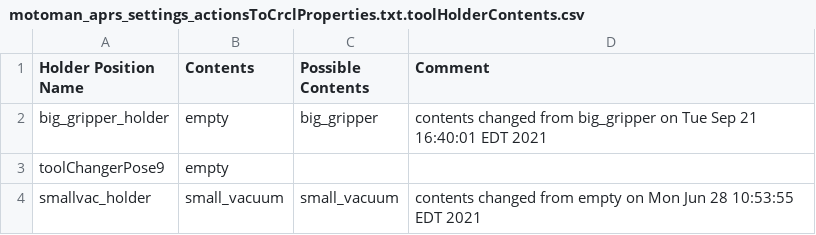
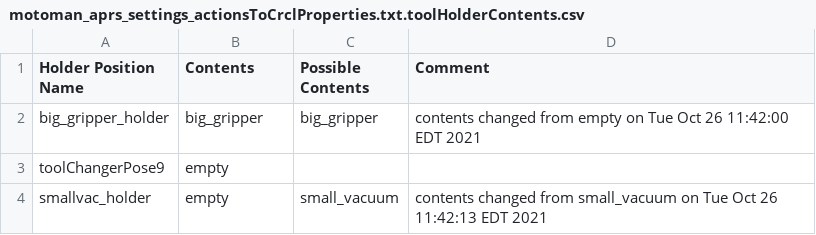
Before and after one commit to wshackle/aprs-framework, a CSV file: example_settings/fanuc_motoman_multi_system_settings/motoman/motoman_aprs_settings_actionsToCrclProperties.txt.toolHolderContents.csv, drawn as a sheet.

```diff
--- a/example_settings/fanuc_motoman_multi_system_settings/motoman/motoman_aprs_settings_actionsToCrclProperties.txt.toolHolderContents.csv
+++ b/example_settings/fanuc_motoman_multi_system_settings/motoman/motoman_aprs_settings_actionsToCrclProperties.txt.toolHolderContents.csv
@@ -1,4 +1,4 @@
 Holder Position Name,Contents,Possible Contents,Comment
-big_gripper_holder,empty,big_gripper,contents changed from big_gripper on Tue Sep 21 16:40:01 EDT 2021
+big_gripper_holder,big_gripper,big_gripper,contents changed from empty on Tue Oct 26 11:42:00 EDT 2021
 toolChangerPose9,empty,,
-smallvac_holder,small_vacuum,small_vacuum,contents changed from empty on Mon Jun 28 10:53:55 EDT 2021
+smallvac_holder,empty,small_vacuum,contents changed from small_vacuum on Tue Oct 26 11:42:13 EDT 2021
```
Also changed, not shown: example_settings/fanuc_motoman_multi_system_settings/fanuc/aprs_fanuc_settings_actionsToCrclProperties.txt.recoredPoses.csv, example_settings/fanuc_motoman_multi_system_settings/motoman/motoman_aprs_settings_actionsToCrclProperties.txt.recoredPoses.csv, 3 other files.
